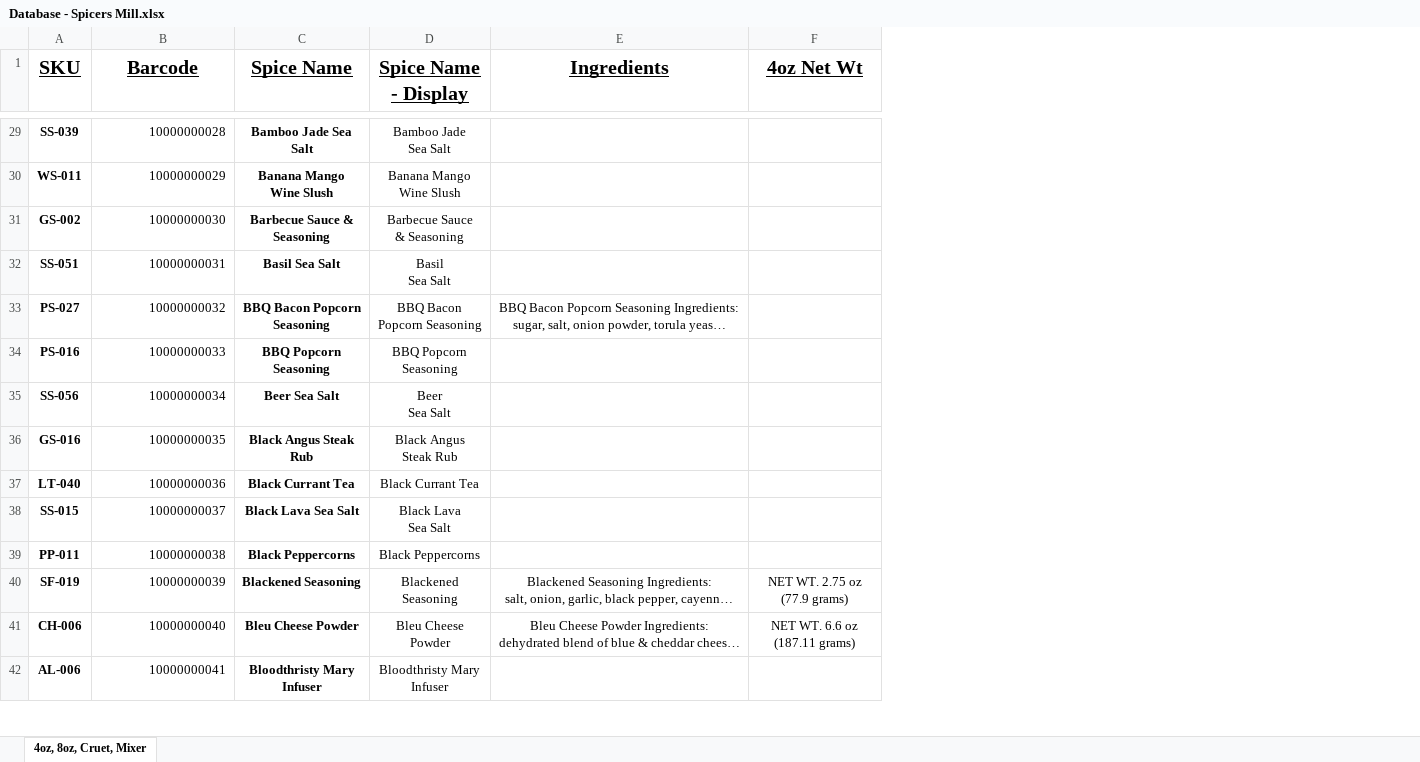
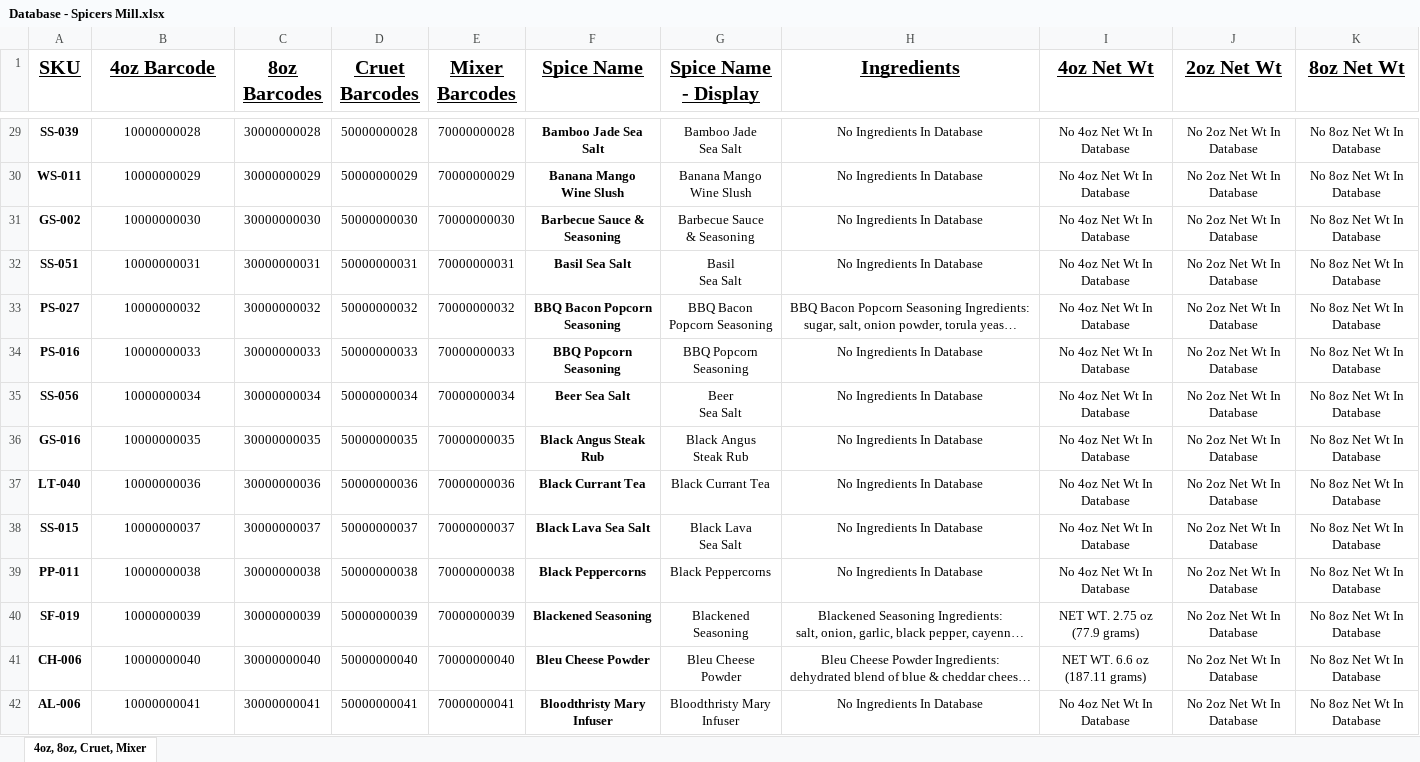
Before and after one commit to chadLinthicum/DATABASE-Spicers_Mill, an Excel workbook: Database - Spicers Mill.xlsx, sheet 4oz, 8oz, Cruet, Mixer, drawn as a sheet; only a part is shown, gaps mark what is left out; long unchanged cells end in …; values as stored, in another font and other column widths than the file's, no borders; addresses are those after the commit; the diff covers the shown part only; the diff names each change by its address in the sheet, - before the commit and + after, or states it on an @@ line.

```diff
--- a/Database - Spicers Mill.xlsx (sheet 4oz, 8oz, Cruet, Mixer)
+++ b/Database - Spicers Mill.xlsx (sheet 4oz, 8oz, Cruet, Mixer)
+column C (8oz Barcodes), rows 29-42: 30000000028 | 30000000029 | 30000000030 | 30000000031 | 30000000032 | 30000000033 | 30000000034 | 30000000035 | 30000000036 | 30000000037 | 30000000038 | 30000000039 | 30000000040 | 30000000041
+column D (Cruet Barcodes), rows 29-42: 50000000028 | 50000000029 | 50000000030 | 50000000031 | 50000000032 | 50000000033 | 50000000034 | 50000000035 | 50000000036 | 50000000037 | 50000000038 | 50000000039 | 50000000040 | 50000000041
+column E (Mixer Barcodes), rows 29-42: 70000000028 | 70000000029 | 70000000030 | 70000000031 | 70000000032 | 70000000033 | 70000000034 | 70000000035 | 70000000036 | 70000000037 | 70000000038 | 70000000039 | 70000000040 | 70000000041
+column J (2oz Net Wt), rows 29-42: all No 2oz Net Wt In Database
+column K (8oz Net Wt), rows 29-42: all No 8oz Net Wt In Database
-B1: Barcode
+B1: 4oz Barcode
-B29:B42 alignment: right
+B29:B42 alignment: center
-H29:H32 (Ingredients): (empty)
+H29:H32 (Ingredients): No Ingredients In Database
-I29:I39 (4oz Net Wt): (empty)
+I29:I39 (4oz Net Wt): No 4oz Net Wt In Database
-H34:H39 (Ingredients): (empty)
+H34:H39 (Ingredients): No Ingredients In Database
-H42 (Ingredients): (empty)
+H42 (Ingredients): No Ingredients In Database
-I42 (4oz Net Wt): (empty)
+I42 (4oz Net Wt): No 4oz Net Wt In Database
```
Also changed, not shown: 2 added rows, 2 removed rows, 676 edited cells and cell formats elsewhere in this sheet.
